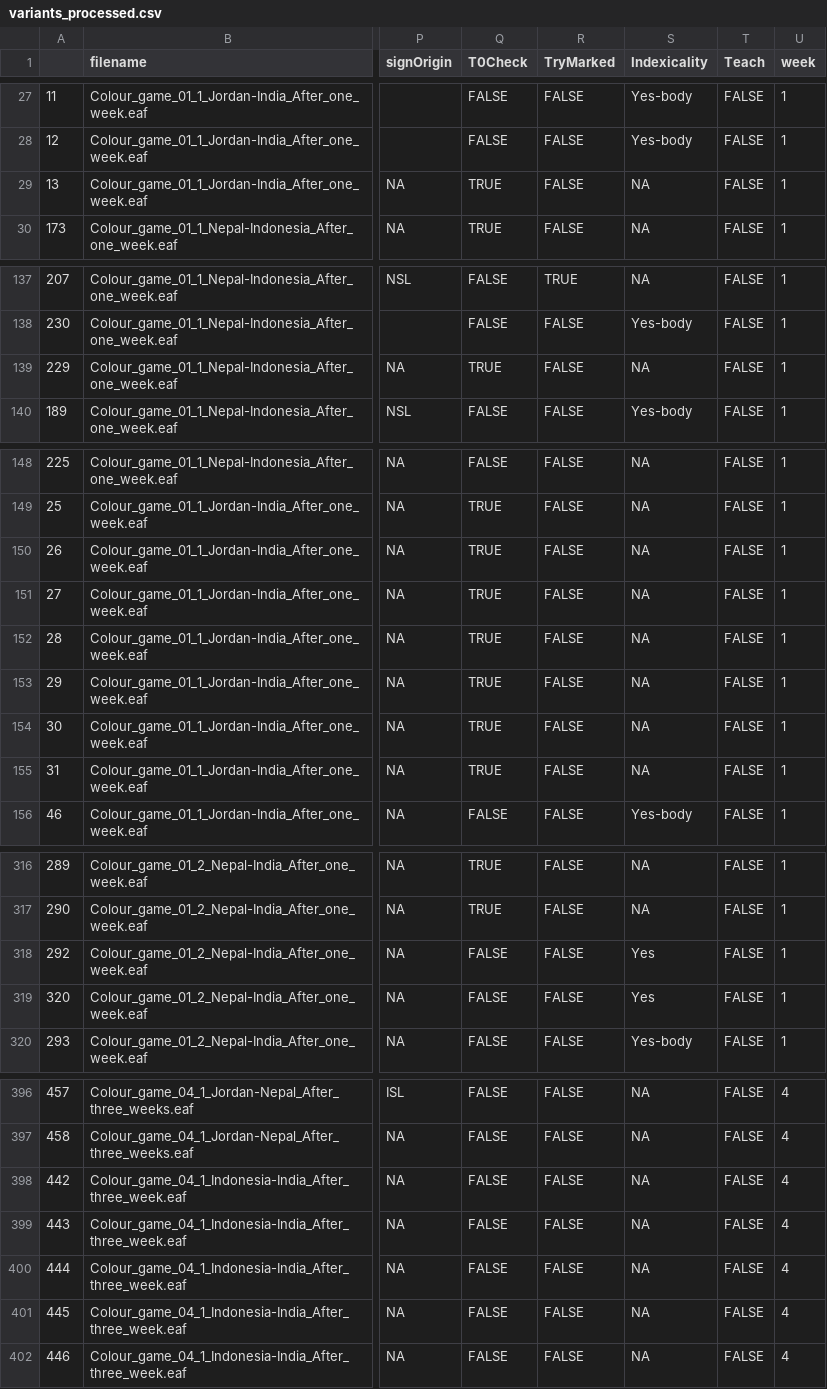
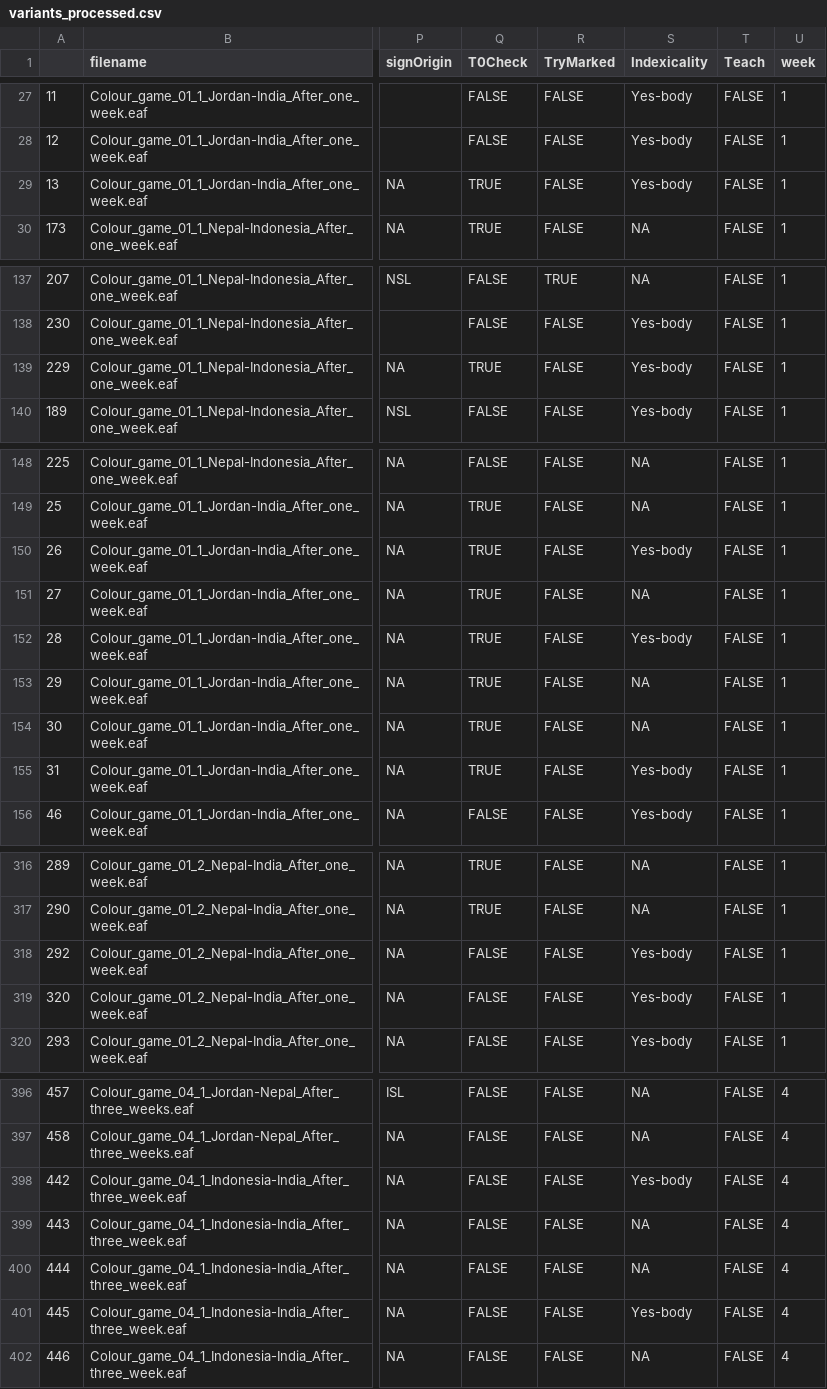
Before and after one commit to seannyD/ColourInteractionExperiment, a CSV file: data/processedData/variants_processed.csv, drawn as a sheet; only a part is shown, gaps mark what is left out; the diff covers the shown part only; the diff names each change by its address in the sheet, - before the commit and + after, or states it on an @@ line.

```diff
--- a/data/processedData/variants_processed.csv
+++ b/data/processedData/variants_processed.csv
-S29 (Indexicality): NA
+S29 (Indexicality): Yes-body
-S139 (Indexicality): NA
+S139 (Indexicality): Yes-body
-S150 (Indexicality): NA
+S150 (Indexicality): Yes-body
-S152 (Indexicality): NA
+S152 (Indexicality): Yes-body
-S155 (Indexicality): NA
+S155 (Indexicality): Yes-body
-S318:S319 (Indexicality): Yes
+S318:S319 (Indexicality): Yes-body
-S398 (Indexicality): NA
+S398 (Indexicality): Yes-body
-S401 (Indexicality): NA
+S401 (Indexicality): Yes-body
```
Also changed, not shown: 2 edited cells elsewhere in this file, 24 other files.
